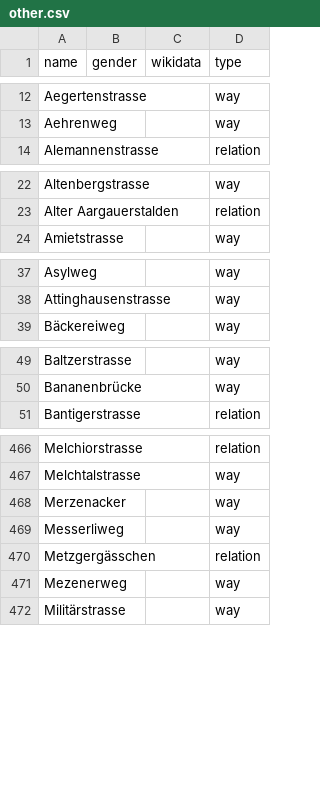
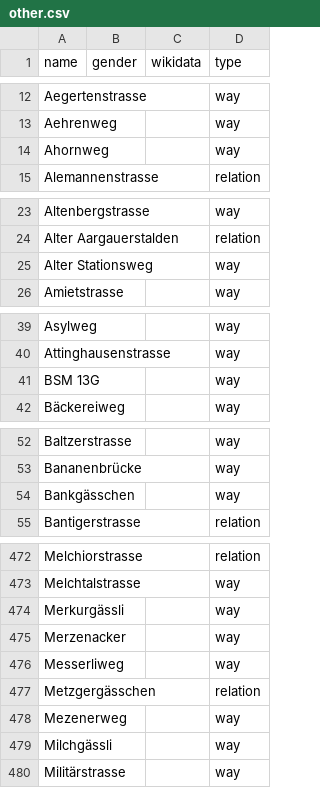
Before and after one commit to EqualStreetNames/equalstreetnames-bern, a CSV file: data/other.csv, drawn as a sheet; only a part is shown, gaps mark what is left out; the diff covers the shown part only; the diff names each change by its address in the sheet, - before the commit and + after, or states it on an @@ line.

```diff
--- a/data/other.csv
+++ b/data/other.csv
+row 14: Ahornweg |  |  | way
+row 25: Alter Stationsweg |  |  | way
+row 41: BSM 13G |  |  | way
+row 54: Bankgässchen |  |  | way
+row 474: Merkurgässli |  |  | way
+row 479: Milchgässli |  |  | way
```
Also changed, not shown: 11 added rows elsewhere in this file, 2 other files.
